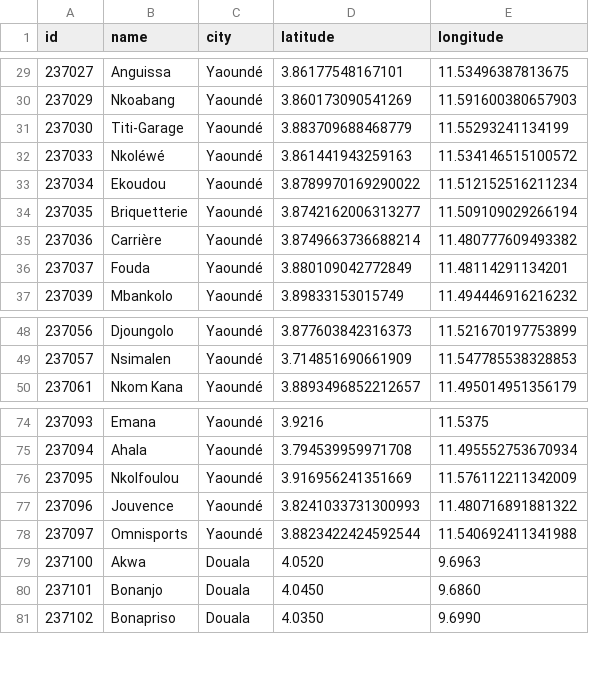
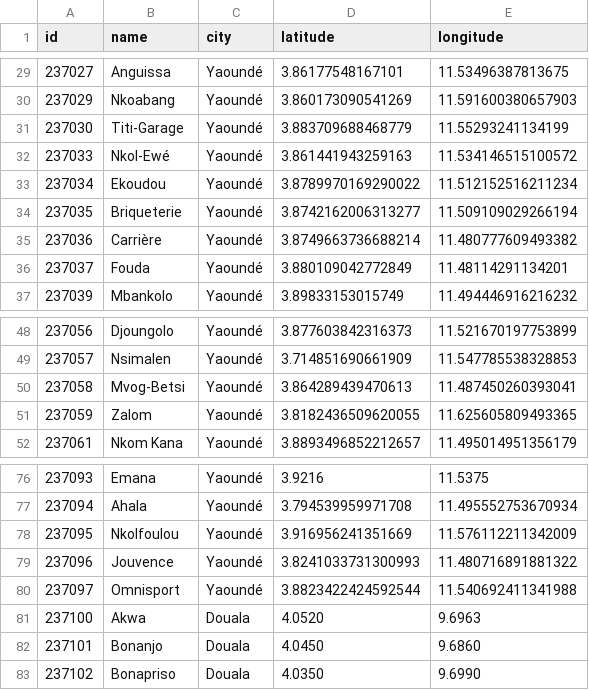
Before and after one commit to wutsi/koki-mono, a CSV file: modules/koki-server/src/main/resources/refdata/neighbourhood/CM.csv, drawn as a sheet; only a part is shown, gaps mark what is left out.

```diff
--- a/modules/koki-server/src/main/resources/refdata/neighbourhood/CM.csv
+++ b/modules/koki-server/src/main/resources/refdata/neighbourhood/CM.csv
@@ -31,5 +31,5 @@ id,name,city,latitude,longitude
 237030,Titi-Garage,Yaoundé,3.883709688468779, 11.55293241134199
-237033,Nkoléwé,Yaoundé,3.861441943259163, 11.534146515100572
+237033,Nkol-Ewé,Yaoundé,3.861441943259163, 11.534146515100572
 237034,Ekoudou,Yaoundé,3.8789970169290022, 11.512152516211234
-237035,Briquetterie,Yaoundé,3.8742162006313277, 11.509109029266194
+237035,Briqueterie,Yaoundé,3.8742162006313277, 11.509109029266194
 237036,Carrière,Yaoundé,3.8749663736688214, 11.480777609493382
@@ -49,2 +49,4 @@ id,name,city,latitude,longitude
 237057,Nsimalen,Yaoundé,3.714851690661909, 11.547785538328853
+237058,Mvog-Betsi,Yaoundé,3.864289439470613, 11.487450260393041
+237059,Zalom,Yaoundé,3.8182436509620055, 11.625605809493365
 237061,Nkom Kana,Yaoundé,3.8893496852212657, 11.495014951356179
@@ -77,3 +79,3 @@ id,name,city,latitude,longitude
 237096,Jouvence,Yaoundé,3.8241033731300993, 11.480716891881322
-237097,Omnisports,Yaoundé,3.8823422424592544, 11.540692411341988
+237097,Omnisport,Yaoundé,3.8823422424592544, 11.540692411341988
 237100,Akwa,Douala,4.0520,9.6963
```
Also changed, not shown: modules/koki-server/src/main/resources/place/refdata/CM/schools.csv, 25 other files.
